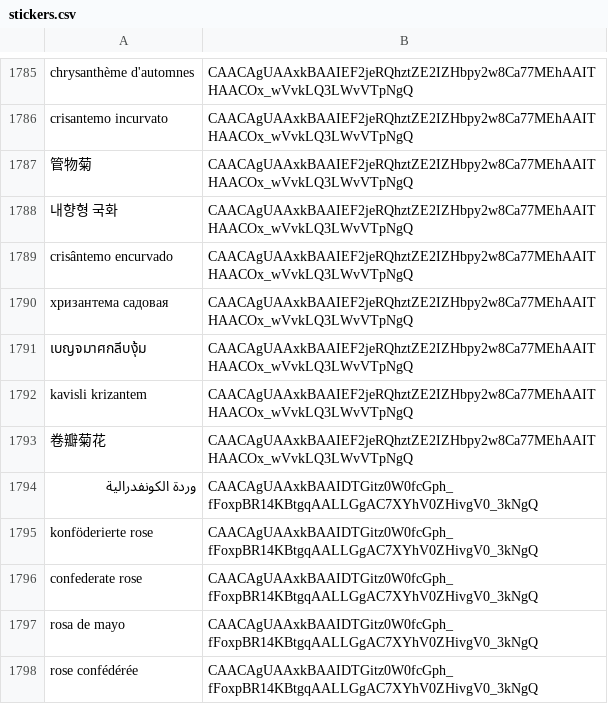
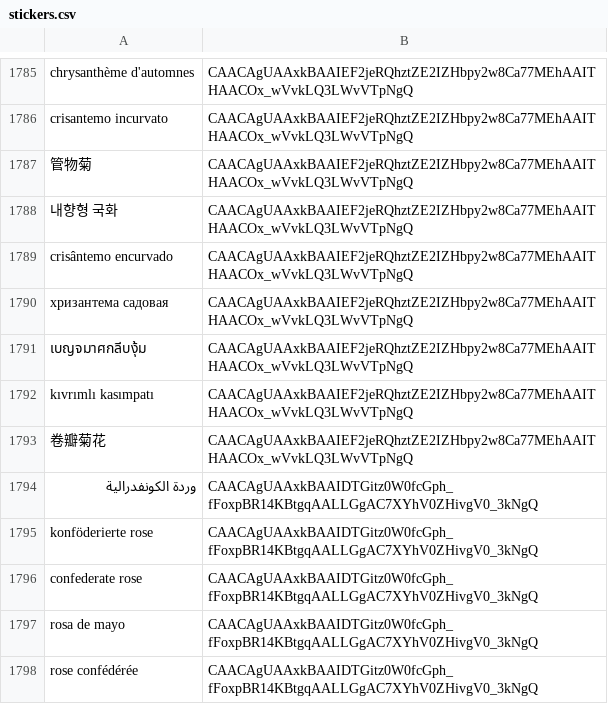
Before and after one commit to 0xWoodenPuppet/starburst-sticker-bot, a CSV file: stickers.csv, drawn as a sheet; only a part is shown, gaps mark what is left out; the diff covers the shown part only.

```diff
--- a/stickers.csv
+++ b/stickers.csv
@@ -1791,3 +1791,3 @@ crisântemo encurvado,CAACAgUAAxkBAAIEF2jeRQhztZE2IZHbpy2w8Ca77MEhAAITHAACOx_wVv
 เบญจมาศกลีบงุ้ม,CAACAgUAAxkBAAIEF2jeRQhztZE2IZHbpy2w8Ca77MEhAAITHAACOx_wVvkLQ3LWvVTpNgQ
-kavisli krizantem,CAACAgUAAxkBAAIEF2jeRQhztZE2IZHbpy2w8Ca77MEhAAITHAACOx_wVvkLQ3LWvVTpNgQ
+kıvrımlı kasımpatı,CAACAgUAAxkBAAIEF2jeRQhztZE2IZHbpy2w8Ca77MEhAAITHAACOx_wVvkLQ3LWvVTpNgQ
 卷瓣菊花,CAACAgUAAxkBAAIEF2jeRQhztZE2IZHbpy2w8Ca77MEhAAITHAACOx_wVvkLQ3LWvVTpNgQ
```
Also changed, not shown: 60 added rows elsewhere in this file, 9 other files.
